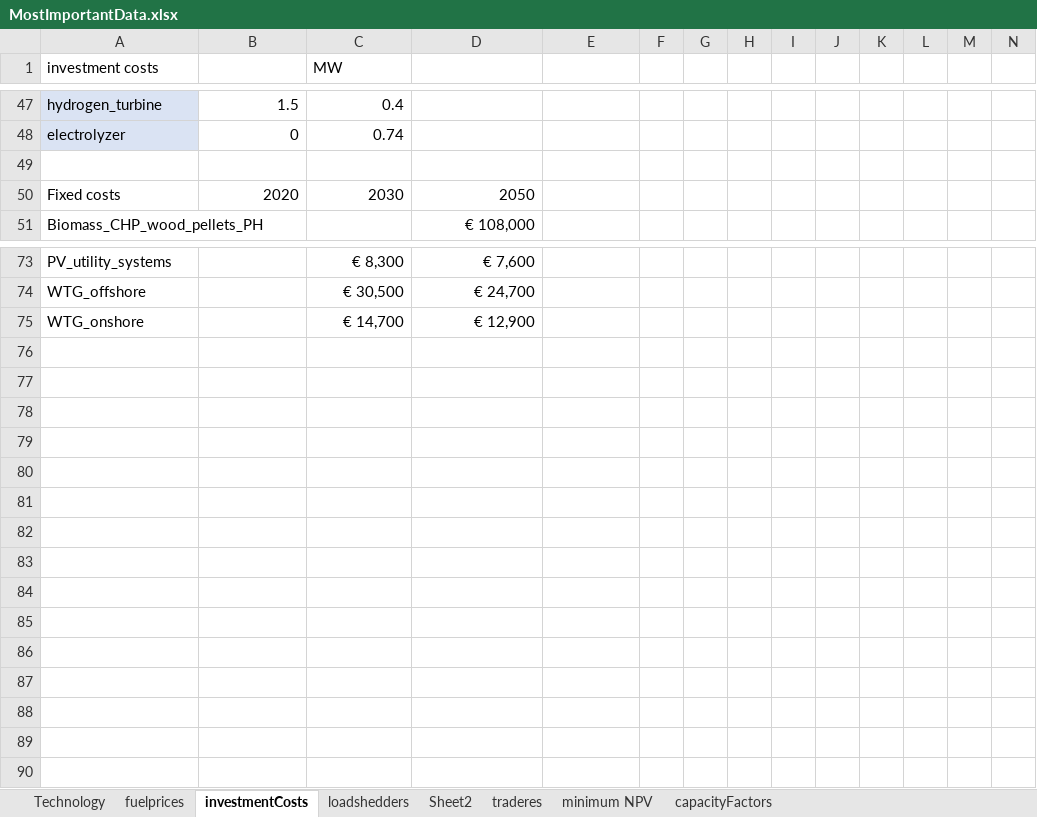
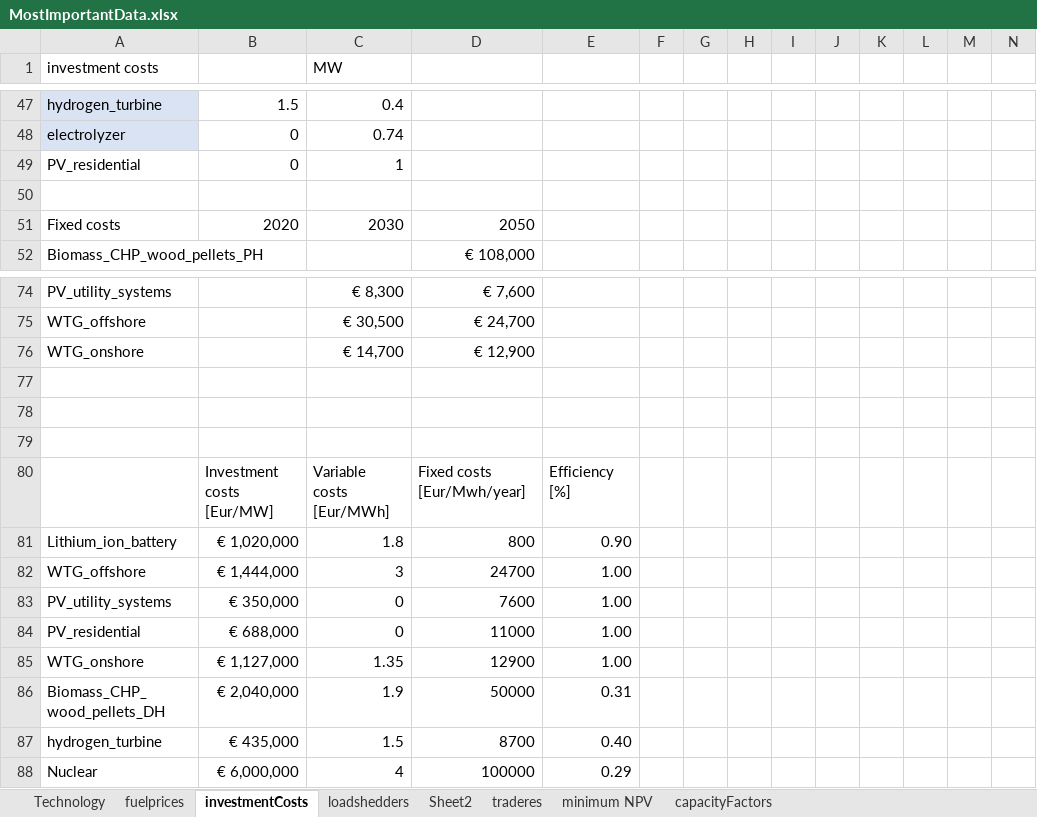
Before and after one commit to TradeRES/toolbox-amiris-emlab, an Excel workbook: data/MostImportantData.xlsx, sheet investmentCosts, drawn as a sheet; only a part is shown, gaps mark what is left out; values as stored, in another font and other column widths than the file's, no borders; charts and pictures and conditional formats not drawn; rows hold the shown columns only; the diff names each change by its address in the sheet, - before the commit and + after, or states it on an @@ line.

```diff
--- a/data/MostImportantData.xlsx (sheet investmentCosts)
+++ b/data/MostImportantData.xlsx (sheet investmentCosts)
+row 49: PV_residential | 0 | 1
+row 77: (empty)
+row 78: (empty)
+row 79: (empty)
+row 80:  | Investment costs [Eur/MW] | Variable costs [Eur/MWh] | Fixed costs [Eur/Mwh/year] | Efficiency [%]
+row 81: Lithium_ion_battery | € 1,020,000 | 1.8 | 800 | 0.90
+row 82: WTG_offshore | € 1,444,000 | 3 | 24700 | 1.00
+row 83: PV_utility_systems | € 350,000 | 0 | 7600 | 1.00
+row 84: PV_residential | € 688,000 | 0 | 11000 | 1.00
+row 85: WTG_onshore | € 1,127,000 | 1.35 | 12900 | 1.00
+row 86: Biomass_CHP_wood_pellets_DH | € 2,040,000 | 1.9 | 50000 | 0.31
+row 87: hydrogen_turbine | € 435,000 | 1.5 | 8700 | 0.40
+row 88: Nuclear | € 6,000,000 | 4 | 100000 | 0.29
```
Also changed, not shown: sheet Technology, sheet loadshedders, sheet fuelprices, formulas that keep their value, charts or pictures, amiris_workflow/amiris_data_structure.xlsx, data/Power_plants.xlsx, 1 other file.
